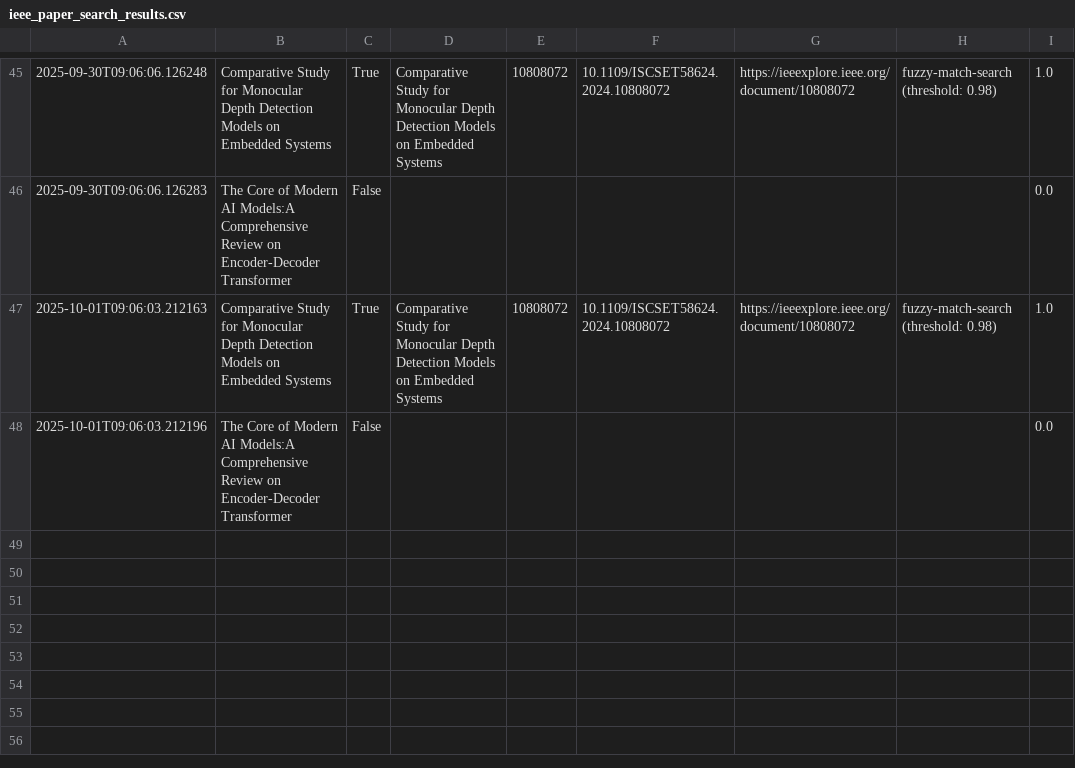
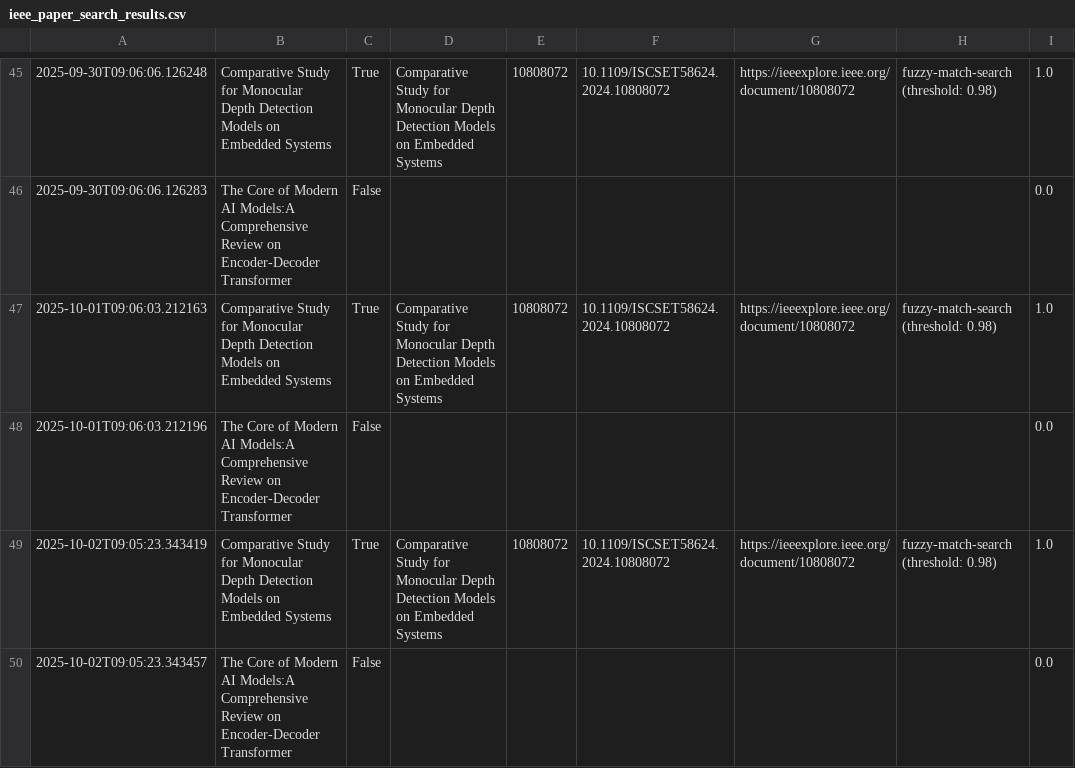
Before and after one commit to ParagEkbote/ParagEkbote.github.io, a CSV file: ieee_paper_search_results.csv, drawn as a sheet; only a part is shown, gaps mark what is left out.

```diff
--- a/ieee_paper_search_results.csv
+++ b/ieee_paper_search_results.csv
@@ -48 +48,3 @@
 2025-10-01T09:06:03.212196,The Core of Modern AI Models:A Comprehensive Review on Encoder-Decoder Transformer,False,,,,,,0.0
+2025-10-02T09:05:23.343419,Comparative Study for Monocular Depth Detection Models on Embedded Systems,True,Comparative Study for Monocular Depth Detection Models on Embedded Systems,10808072,10.1109/ISCSET58624.2024.10808072,https://ieeexplore.ieee.org/document/10808072,fuzzy-match-search (threshold: 0.98),1.0
+2025-10-02T09:05:23.343457,The Core of Modern AI Models:A Comprehensive Review on Encoder-Decoder Transformer,False,,,,,,0.0
```
